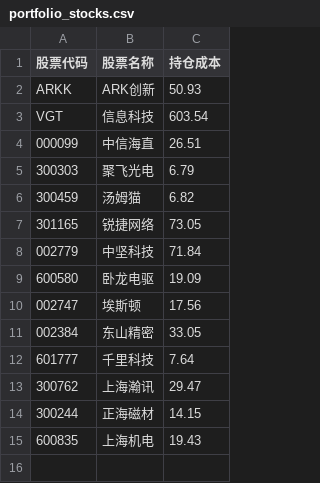
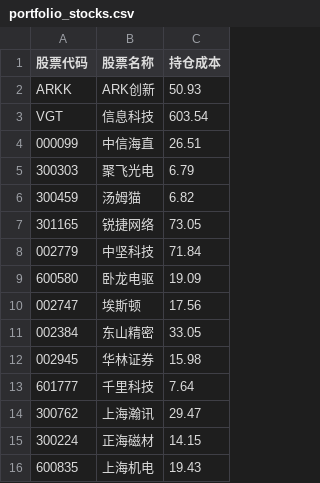
Before and after one commit to jamesphe/quant_trading_system, a CSV file: app/config/portfolio_stocks.csv, drawn as a sheet.

Commit message:
更新持仓

```diff
--- a/app/config/portfolio_stocks.csv
+++ b/app/config/portfolio_stocks.csv
@@ -11,5 +11,6 @@ VGT,信息科技,603.54
 002384,东山精密,33.05
+002945,华林证券,15.98
 601777,千里科技,7.64
 300762,上海瀚讯,29.47
-300244,正海磁材,14.15
+300224,正海磁材,14.15
 600835,上海机电,19.43
```
